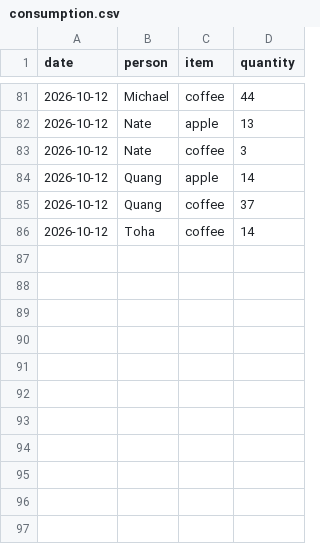
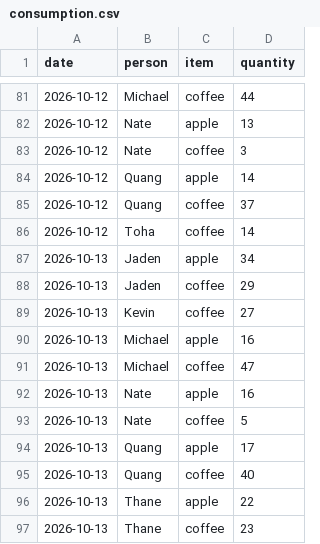
Before and after one commit to jadenmecham/flair_adult_breakfast, a CSV file: public/consumption.csv, drawn as a sheet; only a part is shown, gaps mark what is left out; the diff names each change by its address in the sheet, - before the commit and + after, or states it on an @@ line.

Commit message:
oct 13 data

```diff
--- a/public/consumption.csv
+++ b/public/consumption.csv
+row 87: 2026-10-13 | Jaden | apple | 34
+row 88: 2026-10-13 | Jaden | coffee | 29
+row 89: 2026-10-13 | Kevin | coffee | 27
+row 90: 2026-10-13 | Michael | apple | 16
+row 91: 2026-10-13 | Michael | coffee | 47
+row 92: 2026-10-13 | Nate | apple | 16
+row 93: 2026-10-13 | Nate | coffee | 5
+row 94: 2026-10-13 | Quang | apple | 17
+row 95: 2026-10-13 | Quang | coffee | 40
+row 96: 2026-10-13 | Thane | apple | 22
+row 97: 2026-10-13 | Thane | coffee | 23
```
Also changed, not shown: public/types.csv.
